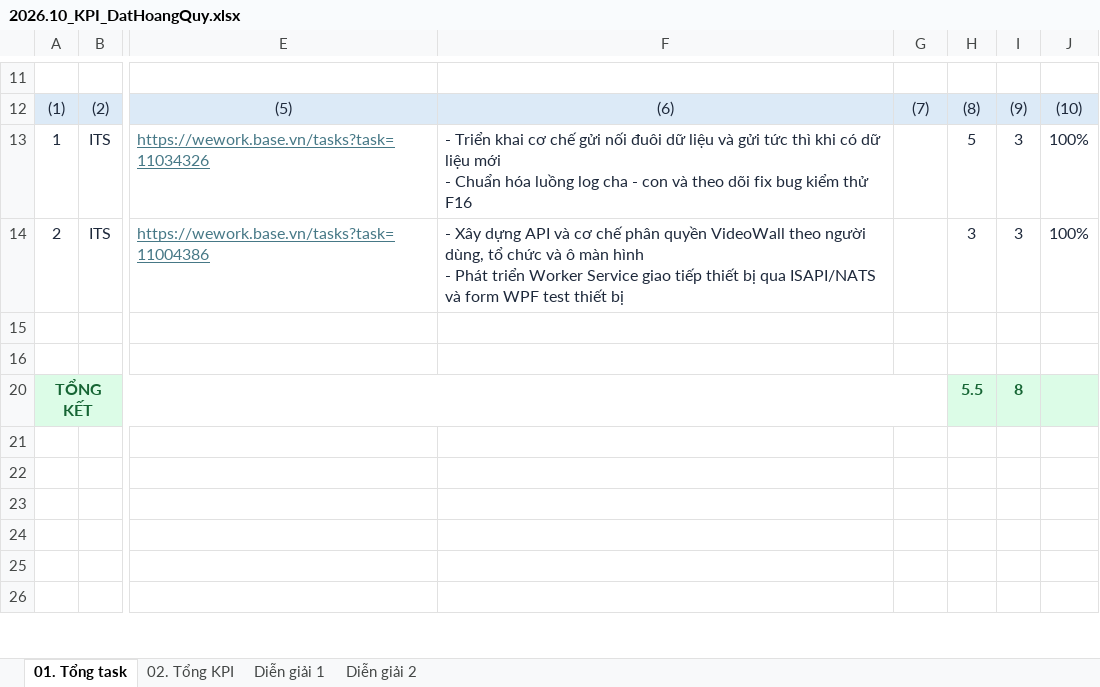
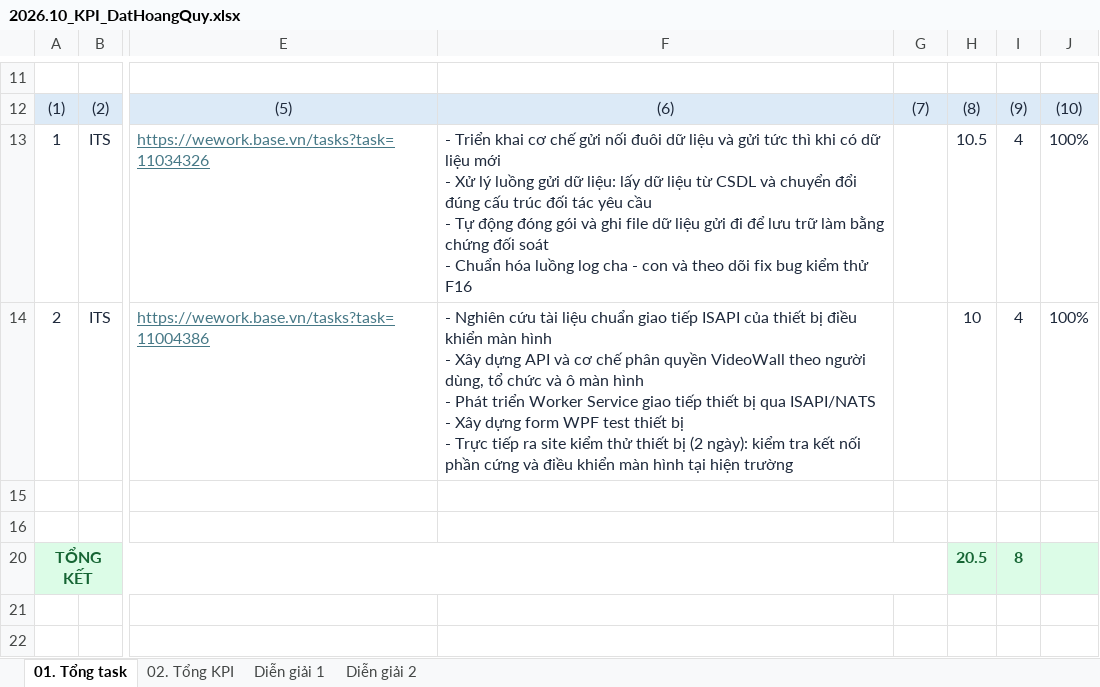
Before and after one commit to DatHoang29/ThienAn, an Excel workbook: DocBusinessThienAn/KPI/2026.10_KPI_DatHoangQuy.xlsx, sheet 01. Tổng task, drawn as a sheet; only a part is shown, gaps mark what is left out; the shorter side is filled out with more unchanged rows; values as stored, in another font and other column widths than the file's, no borders; charts and pictures and conditional formats not drawn; ↵ is a line break in a cell; the diff names each change by its address in the sheet, - before the commit and + after, or states it on an @@ line.

```diff
--- a/DocBusinessThienAn/KPI/2026.10_KPI_DatHoangQuy.xlsx (sheet 01. Tổng task)
+++ b/DocBusinessThienAn/KPI/2026.10_KPI_DatHoangQuy.xlsx (sheet 01. Tổng task)
-F13: …mới ↵ - Chuẩn hóa…
+F13: …mới ↵ - Xử lý luồng gửi dữ liệu: lấy dữ liệu từ CSDL và chuyển đổi đúng cấu trúc đối tác yêu cầu ↵ - Tự động đóng gói và ghi file dữ liệu gửi đi để lưu trữ làm bằng chứng đối soát ↵ - Chuẩn hóa…
-H13: 5
+H13: 10.5
-I13:I14: 3
+I13:I14: 4
-F14: - Xây dựng API và cơ chế phân quyền VideoWall theo người dùng, tổ chức và ô màn hình ↵ - Phát triển Worker Service giao tiếp thiết bị qua ISAPI/NATS và form WPF test thiết bị
+F14: - Nghiên cứu tài liệu chuẩn giao tiếp ISAPI của thiết bị điều khiển màn hình ↵ - Xây dựng API và cơ chế phân quyền VideoWall theo người dùng, tổ chức và ô màn hình ↵ - Phát triển Worker Service giao tiếp thiết bị qua ISAPI/NATS ↵ - Xây dựng form WPF test thiết bị ↵ - Trực tiếp ra site kiểm thử thiết bị (2 ngày): kiểm tra kết nối phần cứng và điều khiển màn hình tại hiện trường
-H14: 3
+H14: 10
-H20: 5.5
+H20: 20.5
```
Also changed, not shown: sheet 02. Tổng KPI, hidden cells, 23 other files.
